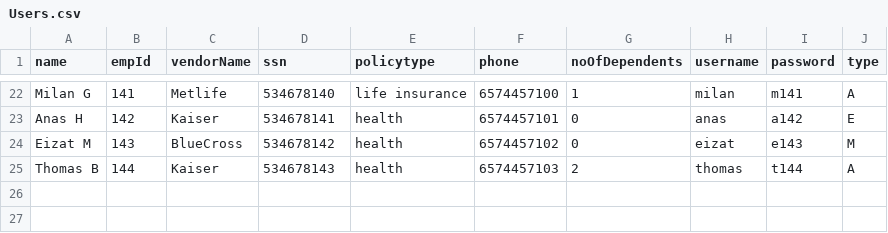
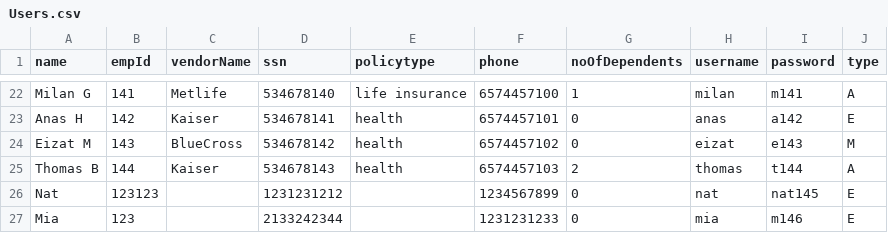
Before and after one commit to faisalforcode/EmployeeBenefitSystem, a CSV file: resources/Users.csv, drawn as a sheet; only a part is shown, gaps mark what is left out.

```diff
--- a/resources/Users.csv
+++ b/resources/Users.csv
@@ -25 +25,3 @@ Eizat M,143,BlueCross,534678142,health,6574457102,0,eizat,e143,M
 Thomas B,144,Kaiser,534678143,health,6574457103,2,thomas,t144,A
+Nat,123123,,1231231212,,1234567899,0,nat,nat145,E
+Mia,123,,2133242344,,1231231233,0,mia,m146,E
```
Also changed, not shown: 11 other files.
